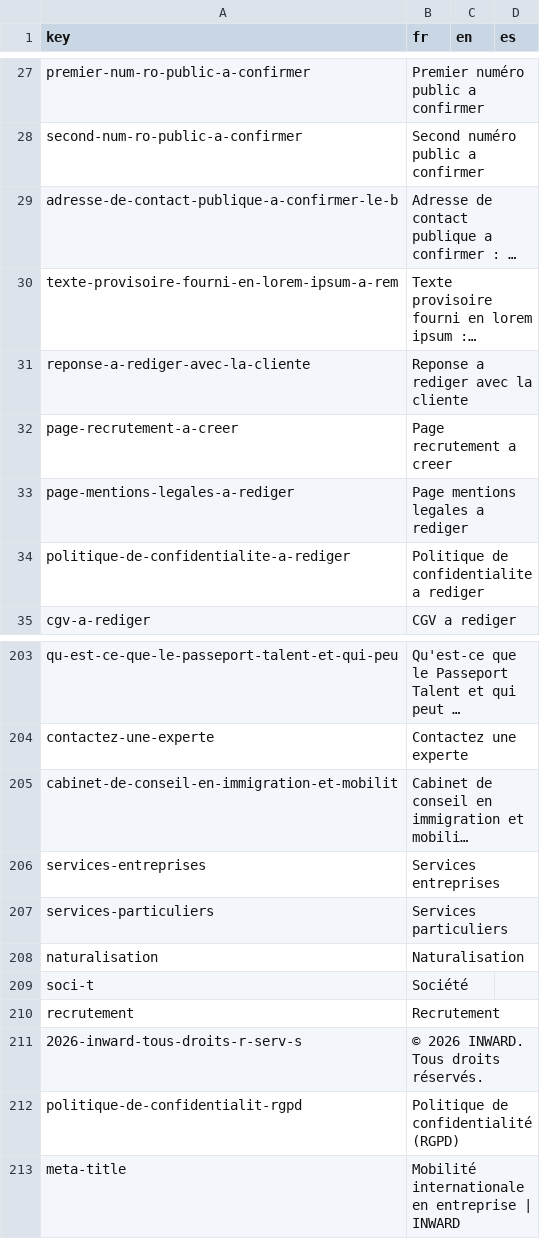
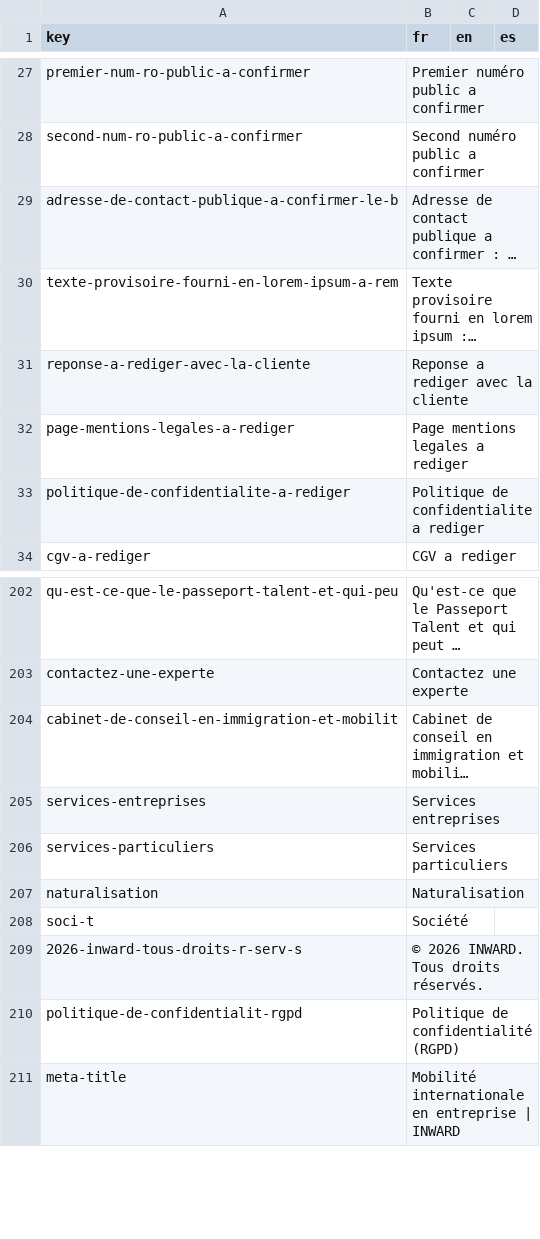
Before and after one commit to agustinabenitezcruz/Inward, a CSV file: content/strings.csv, drawn as a sheet; only a part is shown, gaps mark what is left out; long unchanged cells end in …; the diff names each change by its address in the sheet, - before the commit and + after, or states it on an @@ line.

```diff
--- a/content/strings.csv
+++ b/content/strings.csv
-row 32: page-recrutement-a-creer | Page recrutement a creer
-row 210: recrutement | Recrutement
```
Also changed, not shown: 24 other files.
